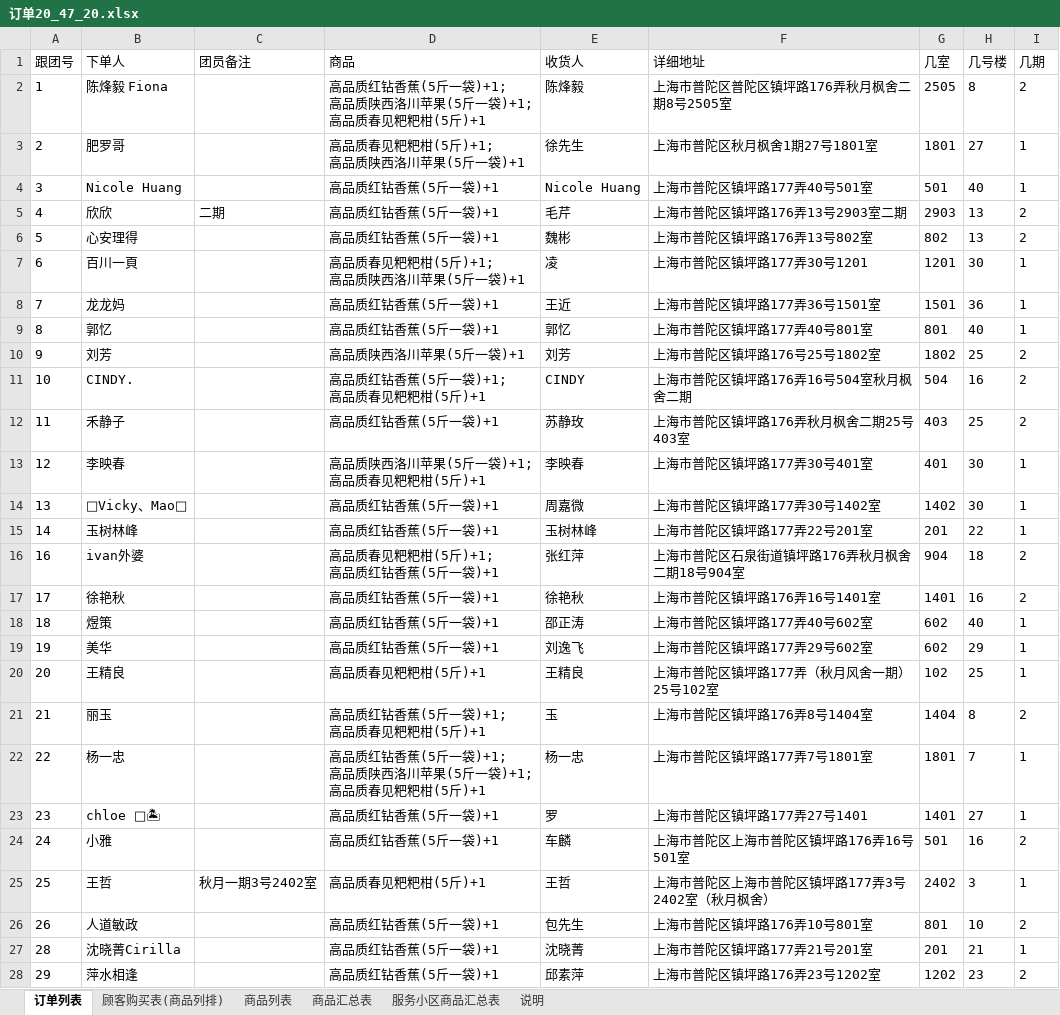
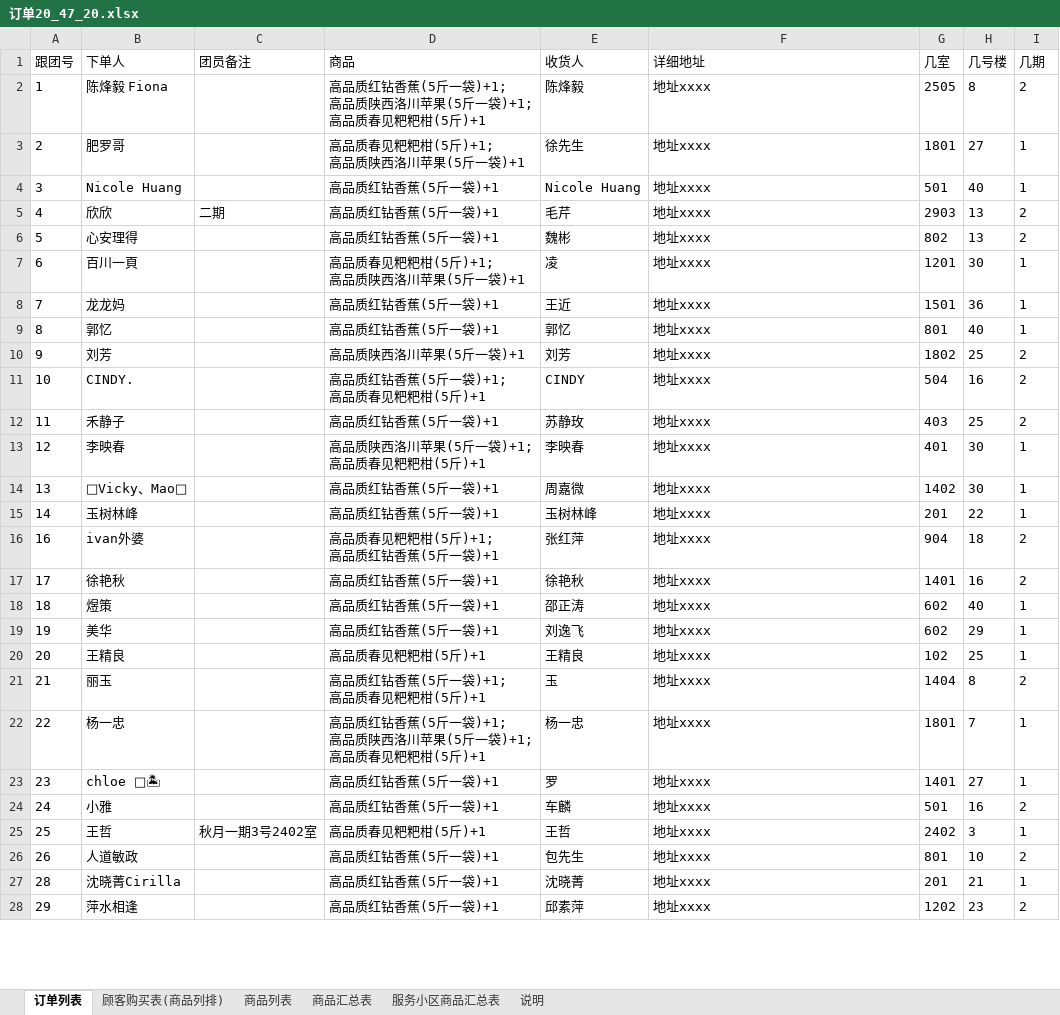
Before and after one commit to atorber/chatflow, an Excel workbook: tools/订单20_47_20.xlsx, sheet 订单列表, drawn as a sheet; only a part is shown; values as stored, in another font and other column widths than the file's, no borders; the diff covers the shown part only; the diff names each change by its address in the sheet, - before the commit and + after, or states it on an @@ line.

```diff
--- a/tools/订单20_47_20.xlsx (sheet 订单列表)
+++ b/tools/订单20_47_20.xlsx (sheet 订单列表)
-F2 (详细地址): 上海市普陀区普陀区镇坪路176弄秋月枫舍二期8号2505室
+F2 (详细地址): 地址xxxx
-F3 (详细地址): 上海市普陀区秋月枫舍1期27号1801室
+F3 (详细地址): 地址xxxx
-F4 (详细地址): 上海市普陀区镇坪路177弄40号501室
+F4 (详细地址): 地址xxxx
-F5 (详细地址): 上海市普陀区镇坪路176弄13号2903室二期
+F5 (详细地址): 地址xxxx
-F6 (详细地址): 上海市普陀区镇坪路176弄13号802室
+F6 (详细地址): 地址xxxx
-F7 (详细地址): 上海市普陀区镇坪路177弄30号1201
+F7 (详细地址): 地址xxxx
-F8 (详细地址): 上海市普陀区镇坪路177弄36号1501室
+F8 (详细地址): 地址xxxx
-F9 (详细地址): 上海市普陀区镇坪路177弄40号801室
+F9 (详细地址): 地址xxxx
-F10 (详细地址): 上海市普陀区镇坪路176号25号1802室
+F10 (详细地址): 地址xxxx
-F11 (详细地址): 上海市普陀区镇坪路176弄16号504室秋月枫舍二期
+F11 (详细地址): 地址xxxx
-F12 (详细地址): 上海市普陀区镇坪路176弄秋月枫舍二期25号403室
+F12 (详细地址): 地址xxxx
-F13 (详细地址): 上海市普陀区镇坪路177弄30号401室
+F13 (详细地址): 地址xxxx
-F14 (详细地址): 上海市普陀区镇坪路177弄30号1402室
+F14 (详细地址): 地址xxxx
-F15 (详细地址): 上海市普陀区镇坪路177弄22号201室
+F15 (详细地址): 地址xxxx
-F16 (详细地址): 上海市普陀区石泉街道镇坪路176弄秋月枫舍二期18号904室
+F16 (详细地址): 地址xxxx
-F17 (详细地址): 上海市普陀区镇坪路176弄16号1401室
+F17 (详细地址): 地址xxxx
-F18 (详细地址): 上海市普陀区镇坪路177弄40号602室
+F18 (详细地址): 地址xxxx
-F19 (详细地址): 上海市普陀区镇坪路177弄29号602室
+F19 (详细地址): 地址xxxx
-F20 (详细地址): 上海市普陀区镇坪路177弄（秋月风舍一期）25号102室
+F20 (详细地址): 地址xxxx
-F21 (详细地址): 上海市普陀区镇坪路176弄8号1404室
+F21 (详细地址): 地址xxxx
-F22 (详细地址): 上海市普陀区镇坪路177弄7号1801室
+F22 (详细地址): 地址xxxx
-F23 (详细地址): 上海市普陀区镇坪路177弄27号1401
+F23 (详细地址): 地址xxxx
-F24 (详细地址): 上海市普陀区上海市普陀区镇坪路176弄16号501室
+F24 (详细地址): 地址xxxx
-F25 (详细地址): 上海市普陀区上海市普陀区镇坪路177弄3号2402室（秋月枫舍）
+F25 (详细地址): 地址xxxx
-F26 (详细地址): 上海市普陀区镇坪路176弄10号801室
+F26 (详细地址): 地址xxxx
-F27 (详细地址): 上海市普陀区镇坪路177弄21号201室
+F27 (详细地址): 地址xxxx
-F28 (详细地址): 上海市普陀区镇坪路176弄23号1202室
+F28 (详细地址): 地址xxxx
```
Also changed, not shown: 123 edited cells elsewhere in this sheet, sheet 商品列表, sheet 顾客购买表(商品列排), sheet 服务小区商品汇总表.
